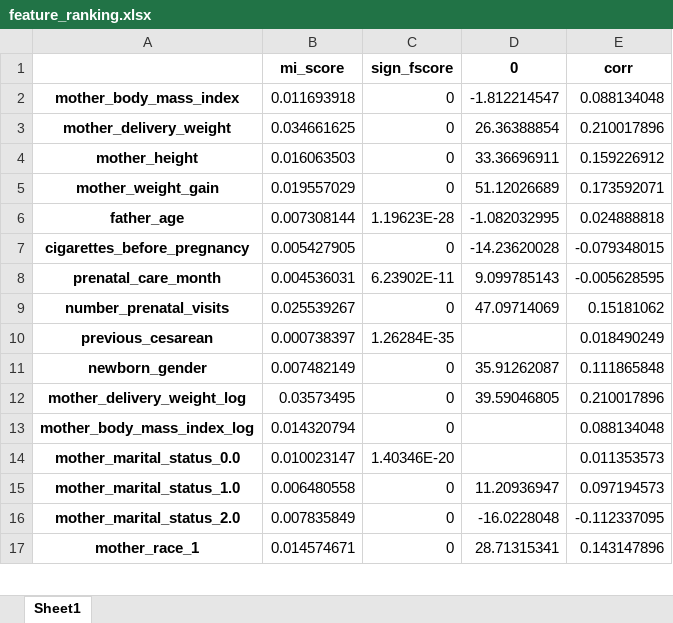
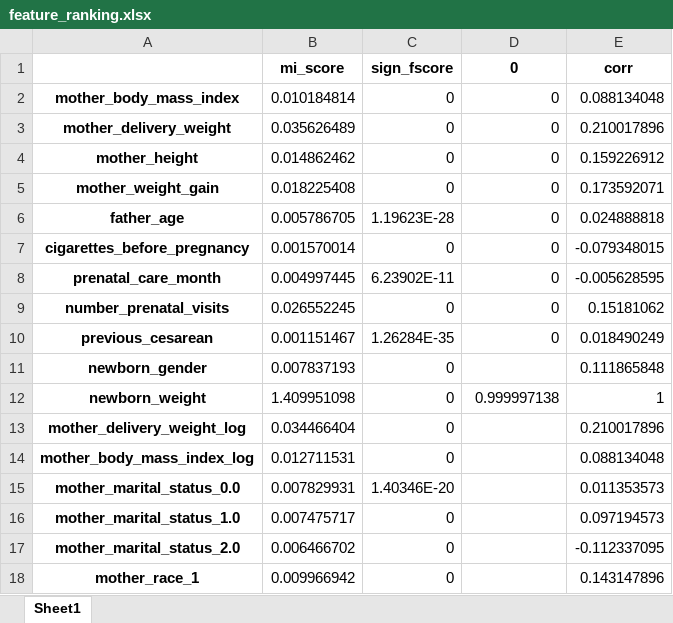
Before and after one commit to melkri/Machine_Learning_Regression, an Excel workbook: data/output/feature_ranking.xlsx, sheet Sheet1, drawn as a sheet; only a part is shown; values as stored, in another font and other column widths than the file's, no borders; addresses are those after the commit; the diff covers the shown part only; the diff names each change by its address in the sheet, - before the commit and + after, or states it on an @@ line.

```diff
--- a/data/output/feature_ranking.xlsx (sheet Sheet1)
+++ b/data/output/feature_ranking.xlsx (sheet Sheet1)
-B2 (mi_score): 0.011693918
+B2 (mi_score): 0.010184814
-D2 (0): -1.812214547
+D2 (0): 0
-B3 (mi_score): 0.034661625
+B3 (mi_score): 0.035626489
-D3 (0): 26.36388854
+D3 (0): 0
-B4 (mi_score): 0.016063503
+B4 (mi_score): 0.014862462
-D4 (0): 33.36696911
+D4 (0): 0
-B5 (mi_score): 0.019557029
+B5 (mi_score): 0.018225408
-D5 (0): 51.12026689
+D5 (0): 0
-B6 (mi_score): 0.007308144
+B6 (mi_score): 0.005786705
-D6 (0): -1.082032995
+D6 (0): 0
-B7 (mi_score): 0.005427905
+B7 (mi_score): 0.001570014
-D7 (0): -14.23620028
+D7 (0): 0
-B8 (mi_score): 0.004536031
+B8 (mi_score): 0.004997445
-D8 (0): 9.099785143
+D8 (0): 0
-B9 (mi_score): 0.025539267
+B9 (mi_score): 0.026552245
-D9 (0): 47.09714069
+D9 (0): 0
-B10 (mi_score): 0.000738397
+B10 (mi_score): 0.001151467
-D10 (0): (empty)
+D10 (0): 0
-B11 (mi_score): 0.007482149
+B11 (mi_score): 0.007837193
-D11 (0): 35.91262087
+D11 (0): (empty)
+row 12: newborn_weight | 1.409951098 | 0 | 0.999997138 | 1
-B13 (mi_score): 0.03573495
+B13 (mi_score): 0.034466404
-D13 (0): 39.59046805
+D13 (0): (empty)
-B14 (mi_score): 0.014320794
+B14 (mi_score): 0.012711531
-B15 (mi_score): 0.010023147
+B15 (mi_score): 0.007829931
-B16 (mi_score): 0.006480558
+B16 (mi_score): 0.007475717
-D16 (0): 11.20936947
+D16 (0): (empty)
-B17 (mi_score): 0.007835849
+B17 (mi_score): 0.006466702
-D17 (0): -16.0228048
+D17 (0): (empty)
-B18 (mi_score): 0.014574671
+B18 (mi_score): 0.009966942
-D18 (0): 28.71315341
+D18 (0): (empty)
```
Also changed, not shown: 1 removed row and 24 edited cells elsewhere in this sheet, 2 other files.
